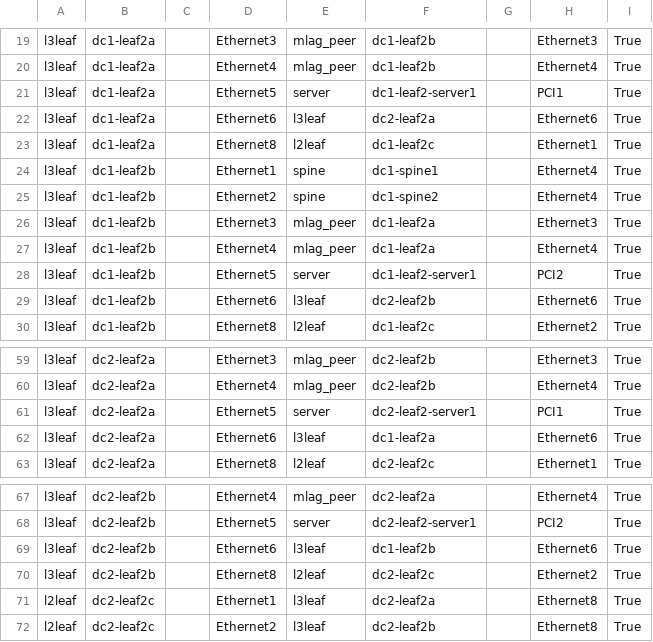
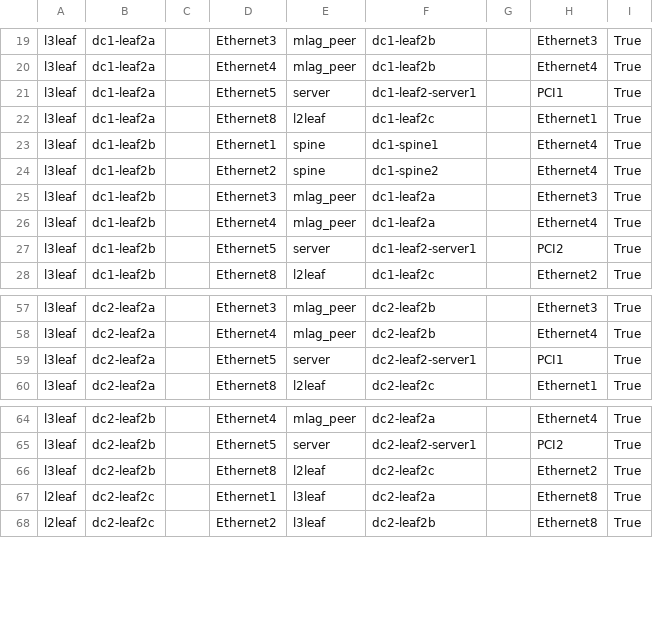
Before and after one commit to piotr-kedra/AVD_DualDC_v2, a CSV file: documentation/fabric/FABRIC-topology.csv, drawn as a sheet; only a part is shown, gaps mark what is left out.

```diff
--- a/documentation/fabric/FABRIC-topology.csv
+++ b/documentation/fabric/FABRIC-topology.csv
@@ -21,3 +21,2 @@ l3leaf,dc1-leaf2a,,Ethernet4,mlag_peer,dc1-leaf2b,,Ethernet4,True
 l3leaf,dc1-leaf2a,,Ethernet5,server,dc1-leaf2-server1,,PCI1,True
-l3leaf,dc1-leaf2a,,Ethernet6,l3leaf,dc2-leaf2a,,Ethernet6,True
 l3leaf,dc1-leaf2a,,Ethernet8,l2leaf,dc1-leaf2c,,Ethernet1,True
@@ -28,3 +27,2 @@ l3leaf,dc1-leaf2b,,Ethernet4,mlag_peer,dc1-leaf2a,,Ethernet4,True
 l3leaf,dc1-leaf2b,,Ethernet5,server,dc1-leaf2-server1,,PCI2,True
-l3leaf,dc1-leaf2b,,Ethernet6,l3leaf,dc2-leaf2b,,Ethernet6,True
 l3leaf,dc1-leaf2b,,Ethernet8,l2leaf,dc1-leaf2c,,Ethernet2,True
@@ -61,3 +59,2 @@ l3leaf,dc2-leaf2a,,Ethernet4,mlag_peer,dc2-leaf2b,,Ethernet4,True
 l3leaf,dc2-leaf2a,,Ethernet5,server,dc2-leaf2-server1,,PCI1,True
-l3leaf,dc2-leaf2a,,Ethernet6,l3leaf,dc1-leaf2a,,Ethernet6,True
 l3leaf,dc2-leaf2a,,Ethernet8,l2leaf,dc2-leaf2c,,Ethernet1,True
@@ -68,3 +65,2 @@ l3leaf,dc2-leaf2b,,Ethernet4,mlag_peer,dc2-leaf2a,,Ethernet4,True
 l3leaf,dc2-leaf2b,,Ethernet5,server,dc2-leaf2-server1,,PCI2,True
-l3leaf,dc2-leaf2b,,Ethernet6,l3leaf,dc1-leaf2b,,Ethernet6,True
 l3leaf,dc2-leaf2b,,Ethernet8,l2leaf,dc2-leaf2c,,Ethernet2,True
```
Also changed, not shown: documentation/fabric/FABRIC-p2p-links.csv, 50 other files.
